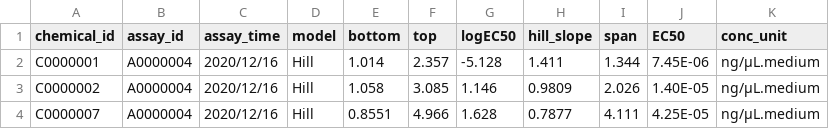
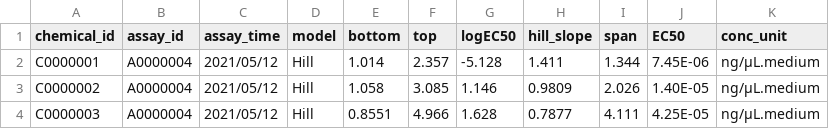
Before and after one commit to simmbabyface/ita, a CSV file: data/chemical_assay.csv, drawn as a sheet.

```diff
--- a/data/chemical_assay.csv
+++ b/data/chemical_assay.csv
@@ -1,4 +1,4 @@
 chemical_id,assay_id,assay_time,model,bottom,top,logEC50,hill_slope,span,EC50,conc_unit
-C0000001,A0000004,2020/12/16,Hill,1.014,2.357,-5.128,1.411,1.344,7.45E-06,ng/µL.medium
-C0000002,A0000004,2020/12/16,Hill,1.058,3.085,1.146,0.9809,2.026,1.40E-05,ng/µL.medium
-C0000007,A0000004,2020/12/16,Hill,0.8551,4.966,1.628,0.7877,4.111,4.25E-05,ng/µL.medium
+C0000001,A0000004,2021/05/12,Hill,1.014,2.357,-5.128,1.411,1.344,7.45E-06,ng/µL.medium
+C0000002,A0000004,2021/05/12,Hill,1.058,3.085,1.146,0.9809,2.026,1.40E-05,ng/µL.medium
+C0000003,A0000004,2021/05/12,Hill,0.8551,4.966,1.628,0.7877,4.111,4.25E-05,ng/µL.medium
```
Also changed, not shown: data/chemical.csv, data/component_assay.csv, 27 other files.
